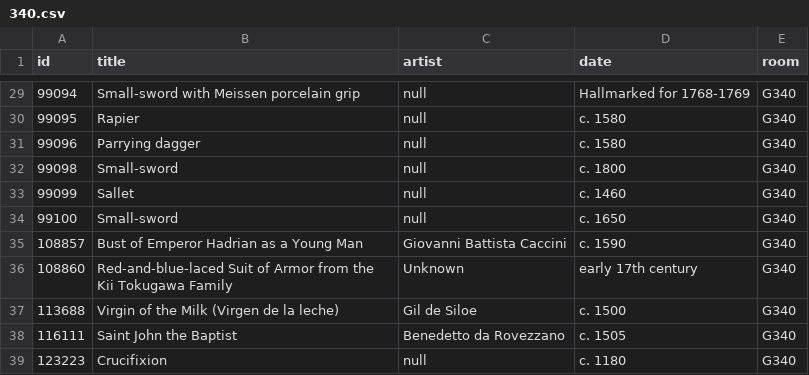
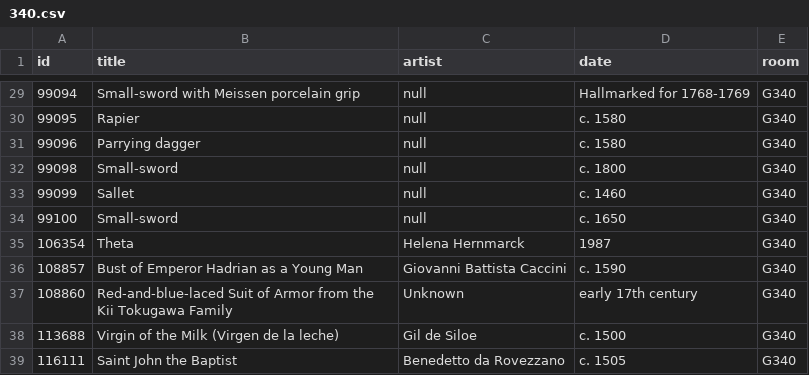
Before and after one commit to miabot/galleries.csv, a CSV file: galleries/340.csv, drawn as a sheet; only a part is shown, gaps mark what is left out; the shorter side is filled out with more unchanged rows; the diff names each change by its address in the sheet, - before the commit and + after, or states it on an @@ line.

```diff
--- a/galleries/340.csv
+++ b/galleries/340.csv
+row 35: 106354 | Theta | Helena Hernmarck | 1987 | G340
```
Also changed, not shown: galleries/355.csv, galleries/367.csv, 3 other files.
